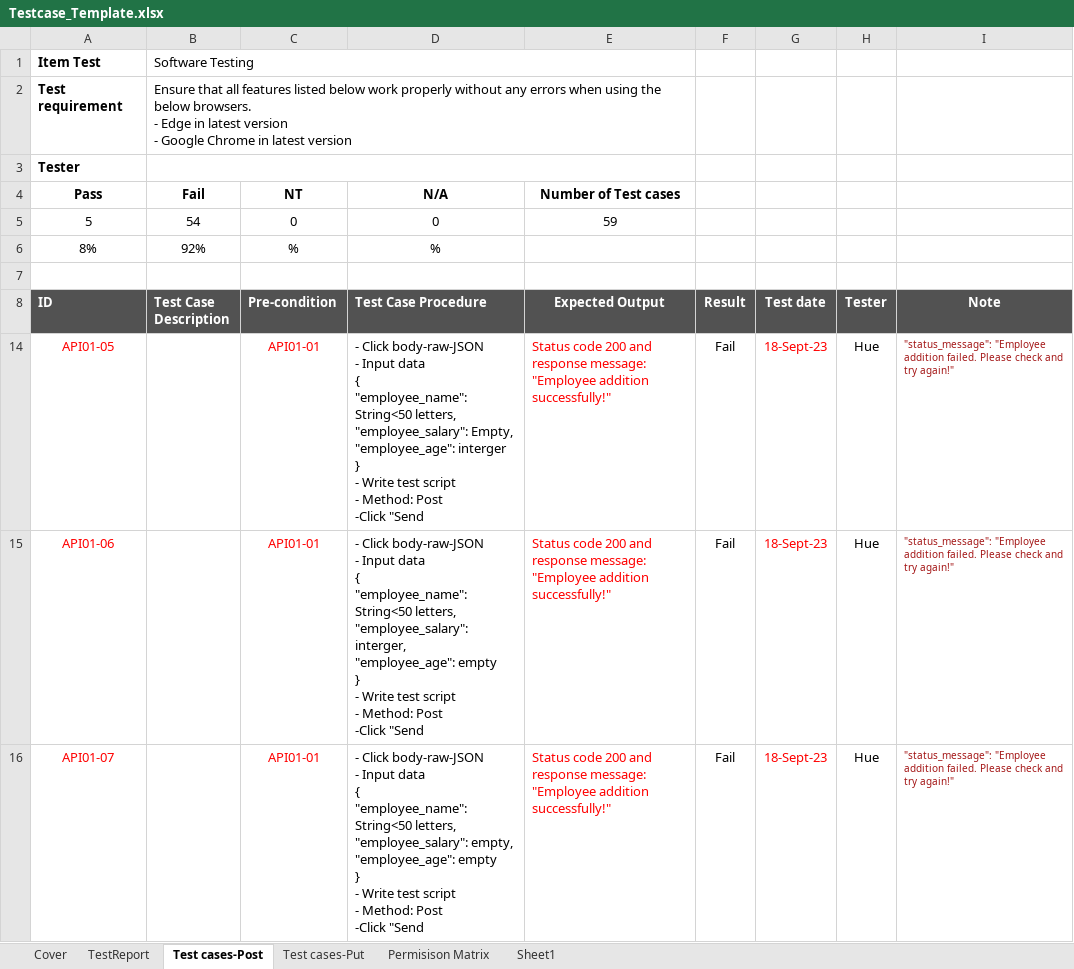
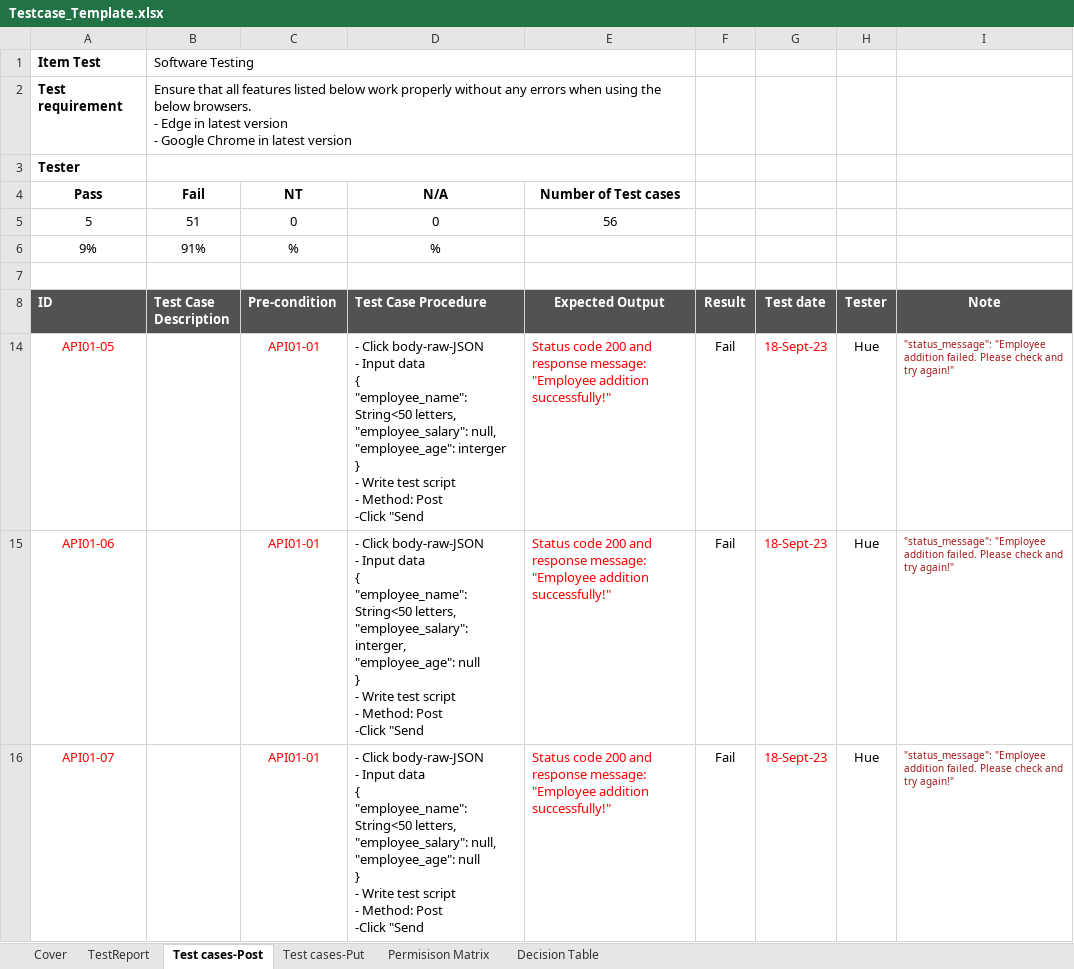
Before and after one commit to Huept2412/testcasesAPI, an Excel workbook: Testcase_Template.xlsx, sheet Test cases-Post, drawn as a sheet; only a part is shown; values as stored, in another font and other column widths than the file's, no borders; conditional formats not drawn; ↵ is a line break in a cell; the diff covers the shown part only; the diff names each change by its address in the sheet, - before the commit and + after, or states it on an @@ line.

```diff
--- a/Testcase_Template.xlsx (sheet Test cases-Post)
+++ b/Testcase_Template.xlsx (sheet Test cases-Post)
-sheet tab: Sheet1
+sheet tab: Decision Table
-B5 (Test Case Description): 54
+B5 (Test Case Description): 51
-E5 (Expected Output): 59
+E5 (Expected Output): 56
-A6 (ID): 8%
+A6 (ID): 9%
-B6 (Test Case Description): 92%
+B6 (Test Case Description): 91%
-D14 (Test Case Procedure): …letters, ↵ "employee_salary": Empty, ↵ "employee_age": interger…
+D14 (Test Case Procedure): …letters, ↵ "employee_salary": null, ↵ "employee_age": interger…
-D15 (Test Case Procedure): …interger, ↵ "employee_age": empty ↵ } ↵ -…
+D15 (Test Case Procedure): …interger, ↵ "employee_age": null ↵ } ↵ -…
-D16 (Test Case Procedure): …letters, ↵ "employee_salary": empty, ↵ "employee_age": empty ↵ } ↵ -…
+D16 (Test Case Procedure): …letters, ↵ "employee_salary": null, ↵ "employee_age": null ↵ } ↵ -…
```
Also changed, not shown: 3 removed rows and 18 edited cells elsewhere in this sheet, sheet Test cases-Put, sheet Decision Table, sheet TestReport.
